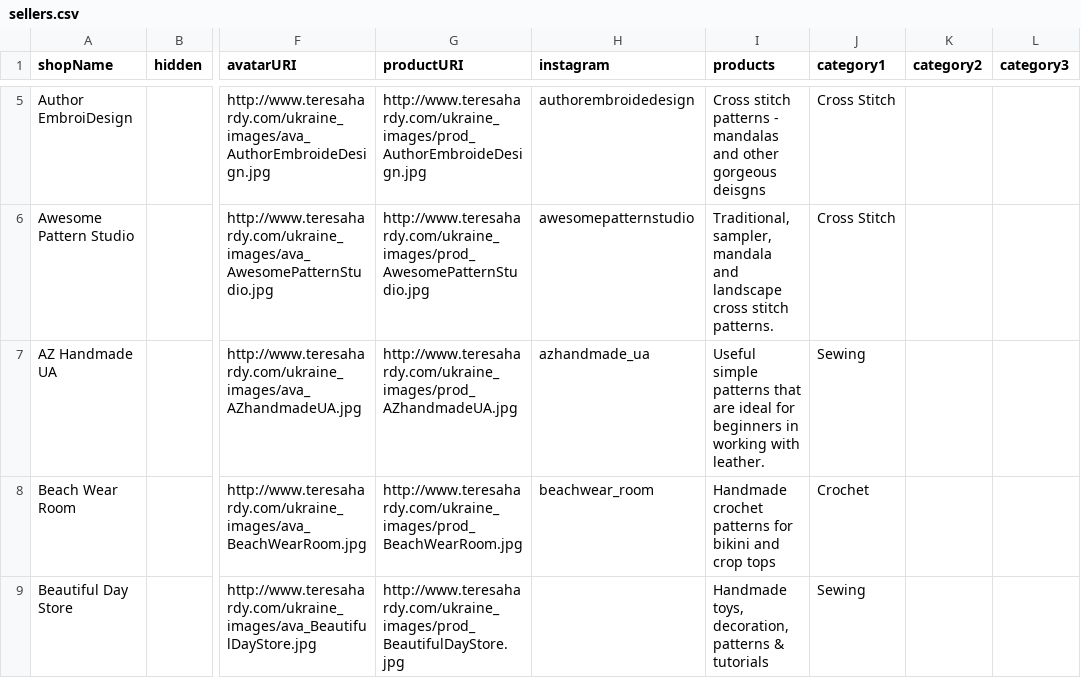
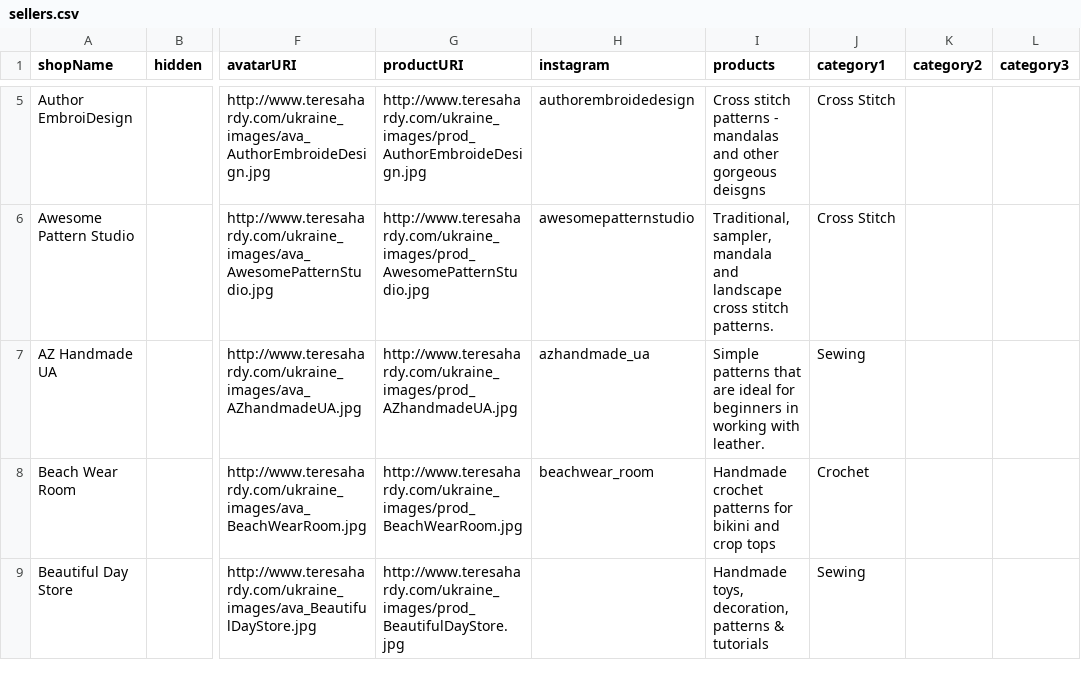
Before and after one commit to mikehardy/DigitalSellerIndex, a CSV file: src/assets/sellers.csv, drawn as a sheet; only a part is shown, gaps mark what is left out; the diff covers the shown part only; the diff names each change by its address in the sheet, - before the commit and + after, or states it on an @@ line.

```diff
--- a/src/assets/sellers.csv
+++ b/src/assets/sellers.csv
-I7 (products): Useful simple patterns that…
+I7 (products): Simple patterns that…
```
Also changed, not shown: 6 edited cells elsewhere in this file, 1 other file.
